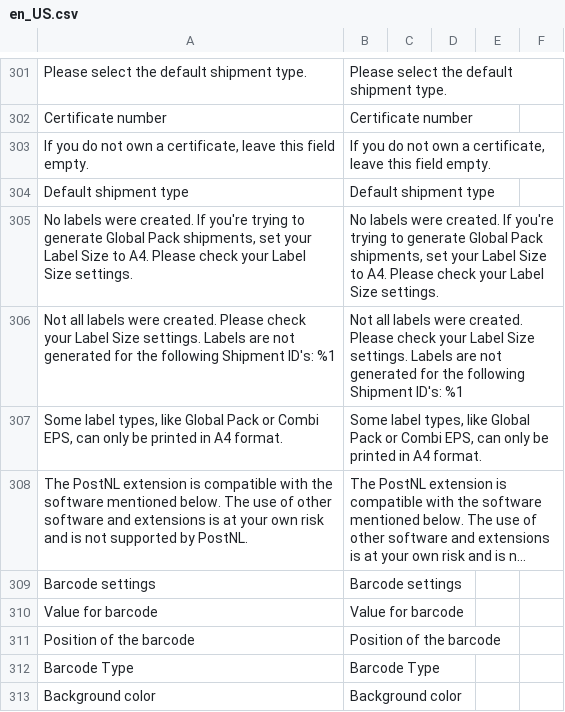
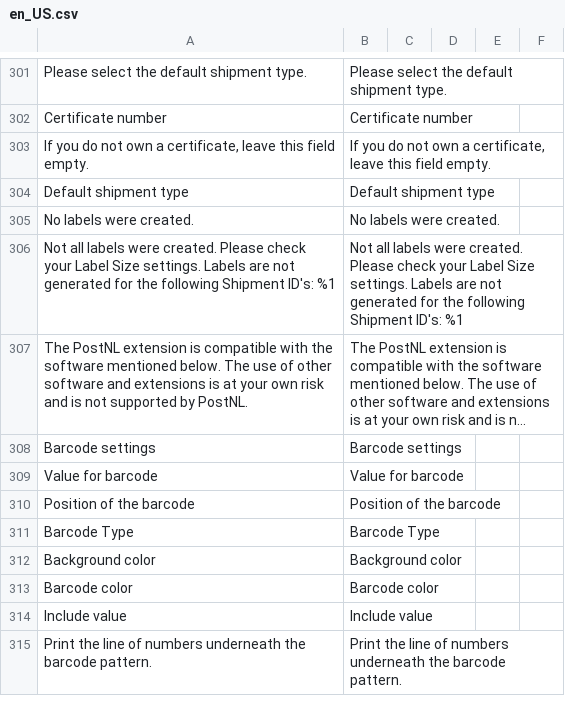
Before and after one commit to postnl/postnl-magento2, a CSV file: i18n/en_US.csv, drawn as a sheet; only a part is shown, gaps mark what is left out; the shorter side is filled out with more unchanged rows; long unchanged cells end in …; removed rows and columns are numbered as before the commit, all else as after; the diff names each change by its address in the sheet, - before the commit and + after, or states it on an @@ line.

```diff
--- a/i18n/en_US.csv
+++ b/i18n/en_US.csv
-row 305: No labels were created. If you're trying to generate Global Pack shipments, set your Label Size to A4. Please check your Label Size settings. | No labels were created. If you're trying to generate Global Pack shipments, set your Label Size to A4. Please check your Label Size settings.
+row 305: No labels were created. | No labels were created.
-row 307: Some label types, like Global Pack or Combi EPS, can only be printed in A4 format. | Some label types, like Global Pack or Combi EPS, can only be printed in A4 format.
```
Also changed, not shown: i18n/nl_NL.csv, 2 other files.
